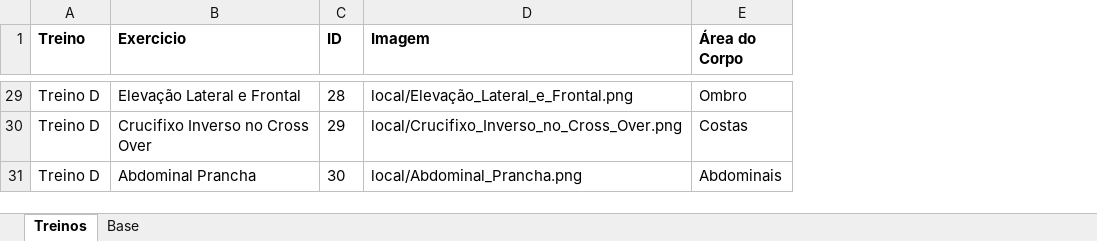
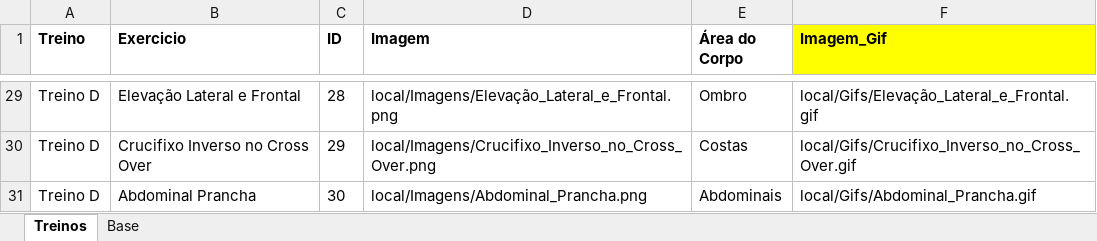
Before and after one commit to espeditoalves/02_academia_app, an Excel workbook: academia_app/base/treinos.xlsx, sheet Treinos, drawn as a sheet; only a part is shown, gaps mark what is left out; values as stored, in another font and other column widths than the file's, no borders; the diff covers the shown part only; the diff names each change by its address in the sheet, - before the commit and + after, or states it on an @@ line.

```diff
--- a/academia_app/base/treinos.xlsx (sheet Treinos)
+++ b/academia_app/base/treinos.xlsx (sheet Treinos)
+column F (Imagem_Gif), rows 29-31: local/Gifs/Elevação_Lateral_e_Frontal.gif | local/Gifs/Crucifixo_Inverso_no_Cross_Over.gif | local/Gifs/Abdominal_Prancha.gif
-D29 (Imagem): local/Elevação_Lateral_e_Frontal.png
+D29 (Imagem): local/Imagens/Elevação_Lateral_e_Frontal.png
-D30 (Imagem): local/Crucifixo_Inverso_no_Cross_Over.png
+D30 (Imagem): local/Imagens/Crucifixo_Inverso_no_Cross_Over.png
-D31 (Imagem): local/Abdominal_Prancha.png
+D31 (Imagem): local/Imagens/Abdominal_Prancha.png
```
Also changed, not shown: 27 edited cells elsewhere in this sheet, sheet Base, formulas that keep their value.
